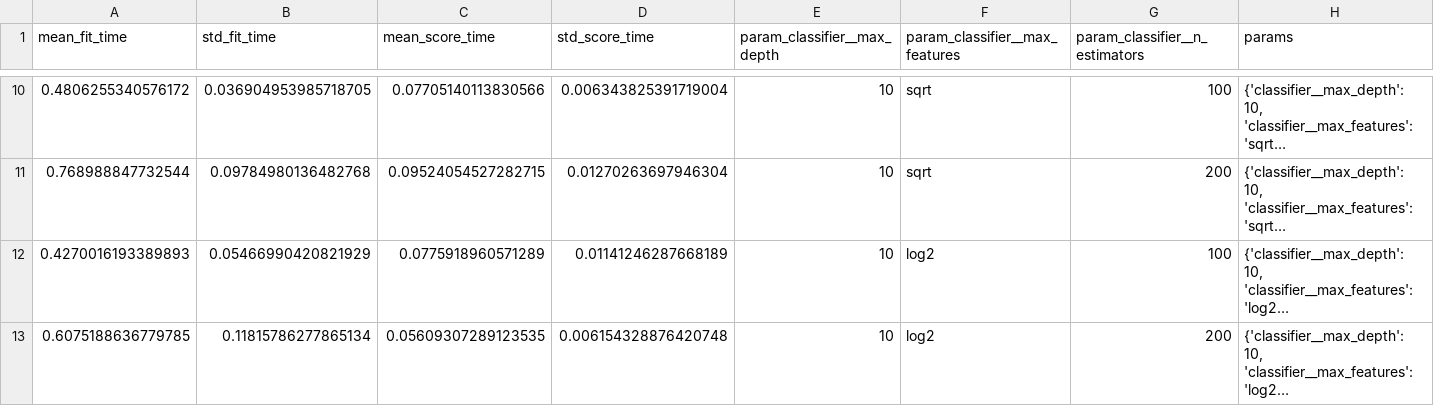
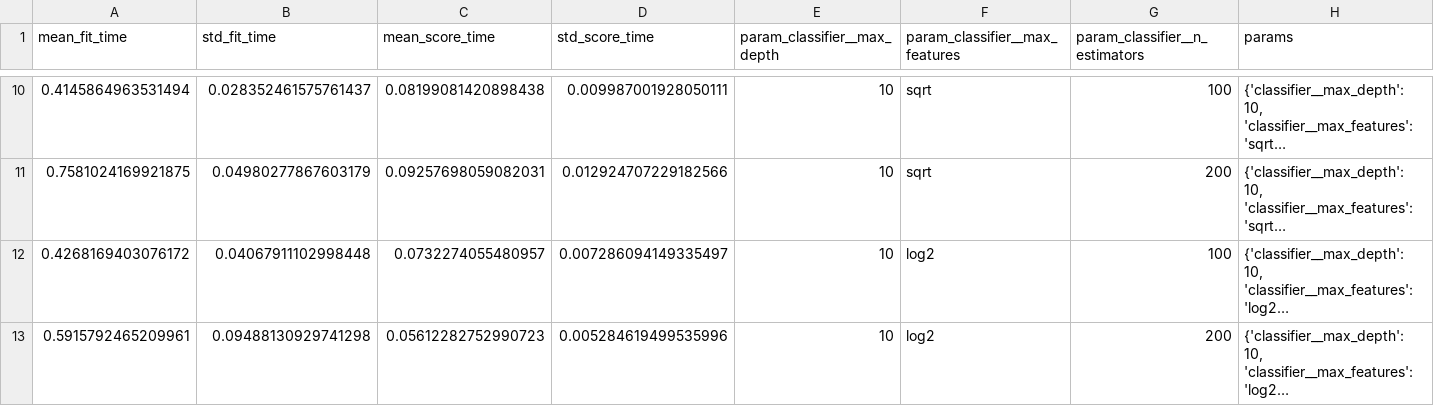
Before and after one commit to JishnuKondapaneni/zepto-ai-ml-capstone, a CSV file: analytics/random_forest_gridsearch_results.csv, drawn as a sheet; only a part is shown, gaps mark what is left out; long unchanged cells end in …; the diff covers the shown part only; the diff names each change by its address in the sheet, - before the commit and + after, or states it on an @@ line.

```diff
--- a/analytics/random_forest_gridsearch_results.csv
+++ b/analytics/random_forest_gridsearch_results.csv
-A10 (mean_fit_time): 0.4806255340576172
+A10 (mean_fit_time): 0.4145864963531494
-B10 (std_fit_time): 0.036904953985718705
+B10 (std_fit_time): 0.028352461575761437
-C10 (mean_score_time): 0.07705140113830566
+C10 (mean_score_time): 0.08199081420898438
-D10 (std_score_time): 0.006343825391719004
+D10 (std_score_time): 0.009987001928050111
-A11 (mean_fit_time): 0.768988847732544
+A11 (mean_fit_time): 0.7581024169921875
-B11 (std_fit_time): 0.09784980136482768
+B11 (std_fit_time): 0.04980277867603179
-C11 (mean_score_time): 0.09524054527282715
+C11 (mean_score_time): 0.09257698059082031
-D11 (std_score_time): 0.01270263697946304
+D11 (std_score_time): 0.012924707229182566
-A12 (mean_fit_time): 0.4270016193389893
+A12 (mean_fit_time): 0.4268169403076172
-B12 (std_fit_time): 0.05466990420821929
+B12 (std_fit_time): 0.04067911102998448
-C12 (mean_score_time): 0.0775918960571289
+C12 (mean_score_time): 0.0732274055480957
-D12 (std_score_time): 0.01141246287668189
+D12 (std_score_time): 0.007286094149335497
-A13 (mean_fit_time): 0.6075188636779785
+A13 (mean_fit_time): 0.5915792465209961
-B13 (std_fit_time): 0.11815786277865134
+B13 (std_fit_time): 0.09488130929741298
-C13 (mean_score_time): 0.05609307289123535
+C13 (mean_score_time): 0.05612282752990723
-D13 (std_score_time): 0.006154328876420748
+D13 (std_score_time): 0.005284619499535996
```
Also changed, not shown: 32 edited cells elsewhere in this file, 10 other files.
